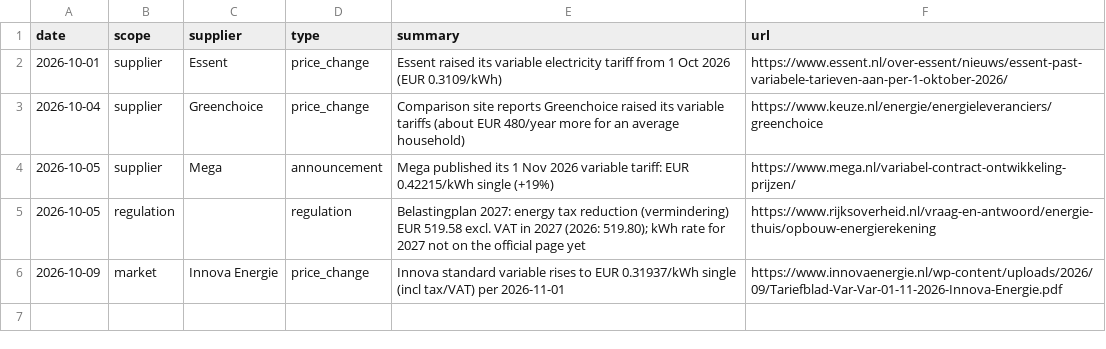
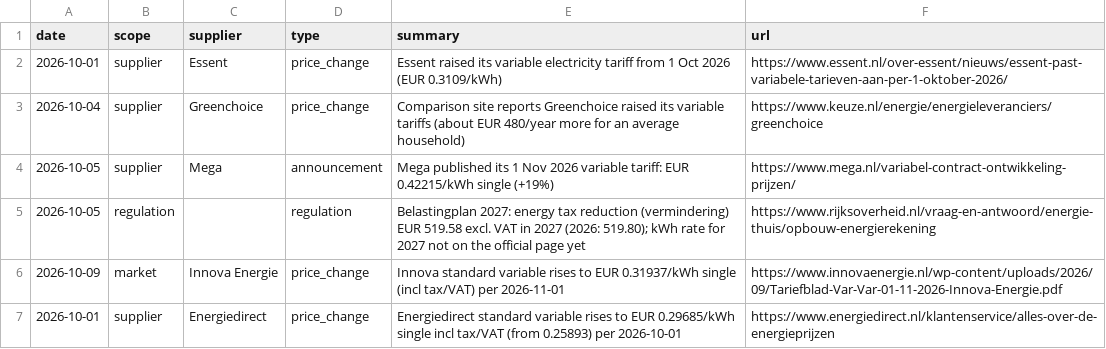
Before and after one commit to TurquoiseStrike/wolfheze-energy, a CSV file: data/events.csv, drawn as a sheet; the diff names each change by its address in the sheet, - before the commit and + after, or states it on an @@ line.

```diff
--- a/data/events.csv
+++ b/data/events.csv
+row 7: 2026-10-01 | supplier | Energiedirect | price_change | Energiedirect standard variable rises to EUR 0.29685/kWh single incl tax/VAT (from 0.25893) per 2026-10-01 | https://www.energiedirect.nl/klantenservice/alles-over-de-energieprijzen
```
Also changed, not shown: data/checks.csv, data/forecasts.csv, 3 other files.
